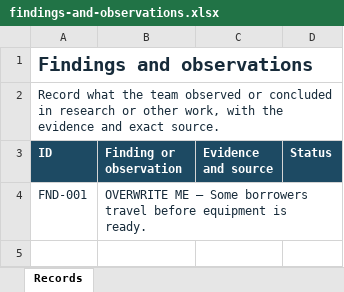
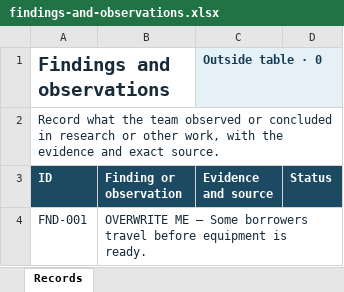
Before and after one commit to Miles-Cheverton/user-centred-design-framework, an Excel workbook: framework-template/findings-and-observations.xlsx, sheet Records, drawn as a sheet; values as stored, in another font and other column widths than the file's, no borders; conditional formats and table styles not drawn; the diff names each change by its address in the sheet, - before the commit and + after, or states it on an @@ line.

```diff
--- a/framework-template/findings-and-observations.xlsx (sheet Records)
+++ b/framework-template/findings-and-observations.xlsx (sheet Records)
-C1 (Evidence and source): (empty)
+C1 (Evidence and source): Outside table · 0
-C1 fill: none
+C1 fill: #E6F0F7
```
Also changed, not shown: framework-template/how-to/quick-test/example-findings-and-observations.xlsx, 19 other files.
